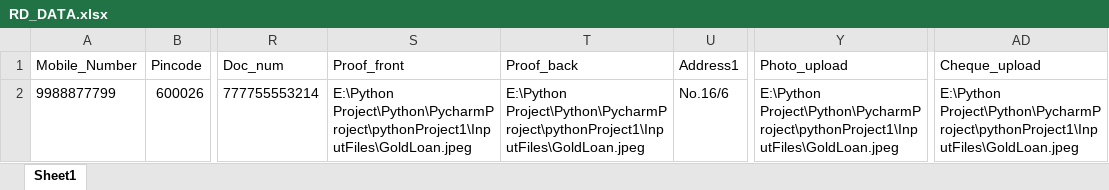
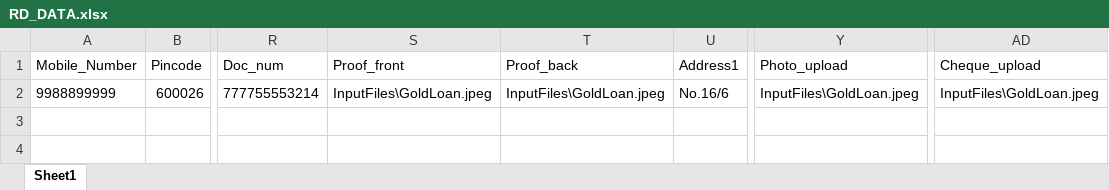
Before and after one commit to Dillibaisekar/python-automation, an Excel workbook: PycharmProject/pythonProject1/InputFiles/RD_DATA.xlsx, sheet Sheet1, drawn as a sheet; only a part is shown, gaps mark what is left out; values as stored, in another font and other column widths than the file's, no borders; the diff names each change by its address in the sheet, - before the commit and + after, or states it on an @@ line.

```diff
--- a/PycharmProject/pythonProject1/InputFiles/RD_DATA.xlsx (sheet Sheet1)
+++ b/PycharmProject/pythonProject1/InputFiles/RD_DATA.xlsx (sheet Sheet1)
-A2 (Mobile_Number): 9988877799
+A2 (Mobile_Number): 9988899999
-S2 (Proof_front): E:\Python Project\Python\PycharmProject\pythonProject1\InputFiles\GoldLoan.jpeg
+S2 (Proof_front): InputFiles\GoldLoan.jpeg
-T2 (Proof_back): E:\Python Project\Python\PycharmProject\pythonProject1\InputFiles\GoldLoan.jpeg
+T2 (Proof_back): InputFiles\GoldLoan.jpeg
-Y2 (Photo_upload): E:\Python Project\Python\PycharmProject\pythonProject1\InputFiles\GoldLoan.jpeg
+Y2 (Photo_upload): InputFiles\GoldLoan.jpeg
-AD2 (Cheque_upload): E:\Python Project\Python\PycharmProject\pythonProject1\InputFiles\GoldLoan.jpeg
+AD2 (Cheque_upload): InputFiles\GoldLoan.jpeg
```
Also changed, not shown: 2 other files.
